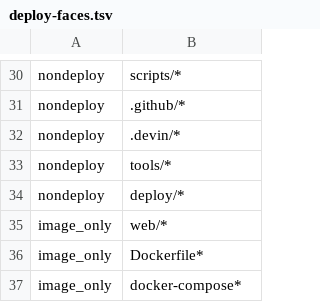
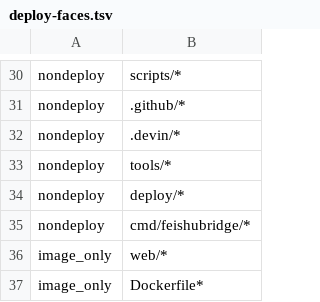
Before and after one commit to myfxlogs/o, a TSV file: deploy/deploy-faces.tsv, drawn as a sheet; only a part is shown, gaps mark what is left out; the shorter side is filled out with more unchanged rows; the diff names each change by its address in the sheet, - before the commit and + after, or states it on an @@ line.

Commit message:
[交互] 飞书桥件——条件请求交互卡推送+钮回调+文本口令三径
o-feishu-bridge 常驻件（go run 盒面 nondeploy）:
- 出站: fin_condition_gap pending→interactive 卡三钮[已办/驳回/销]
  对 state 机三终态;fin_0164 pg_notify 触发器敲门(LISTEN 零轮询,
  D-0008-B 正解),水位文件跨重启不重推+开机扫底追偿
- 入站: lark ws 长连接(零公网口)card.action.trigger+
  im.message.receive_v1;窄门=绑定 chat_id 吻合+动作闭集+
  sender=user——命中则结案(pending才动)+ops_event 业主令意图行
  append-only+卡PATCH终态显形
- 凭据同 feishu-notify 栈(app_secrets+主权钥+chat_id)零新凭据面
- relay urgent 让出条件请求推送面(桥件持卡接管免双推)
- 新增依赖 larksuite/oapi-sdk-go/v3@v3.12.0(官方SDK,事件面唯径)
- gate.go 纯函数面拆分(棘轮300线);三测试件过:act闭集/号畸拒/
  口令谱/卡JSON回解

免疫件: migrations/fin_0164(加性触发器+notify函数——fin_condition_gap
事件源,不改存量行/约束),migrate_table.go 登记行。
坑处置: condition-gap-no-ops-event-pair——盒行不配对事件行,
事件消费面须认表级源(KB条目同入)。

```diff
--- a/deploy/deploy-faces.tsv
+++ b/deploy/deploy-faces.tsv
+row 35: nondeploy | cmd/feishubridge/*
```
Also changed, not shown: 11 other files.
